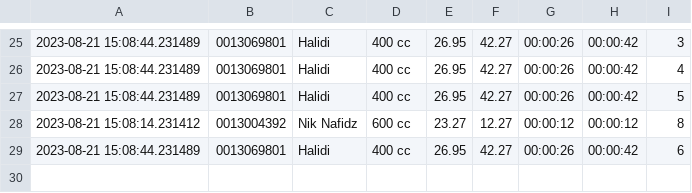
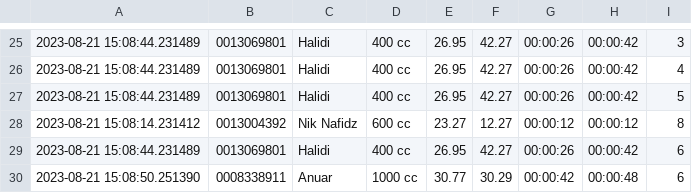
Before and after one commit to niknafidz/raceboard, a CSV file: scanned_data_log.csv, drawn as a sheet; only a part is shown, gaps mark what is left out; the diff names each change by its address in the sheet, - before the commit and + after, or states it on an @@ line.

Commit message:
Auto commit: Update CSV

```diff
--- a/scanned_data_log.csv
+++ b/scanned_data_log.csv
+row 30: 2023-08-21 15:08:50.251390 | 0008338911 | Anuar | 1000 cc | 30.77 | 30.29 | 00:00:42 | 00:00:48 | 6
```
